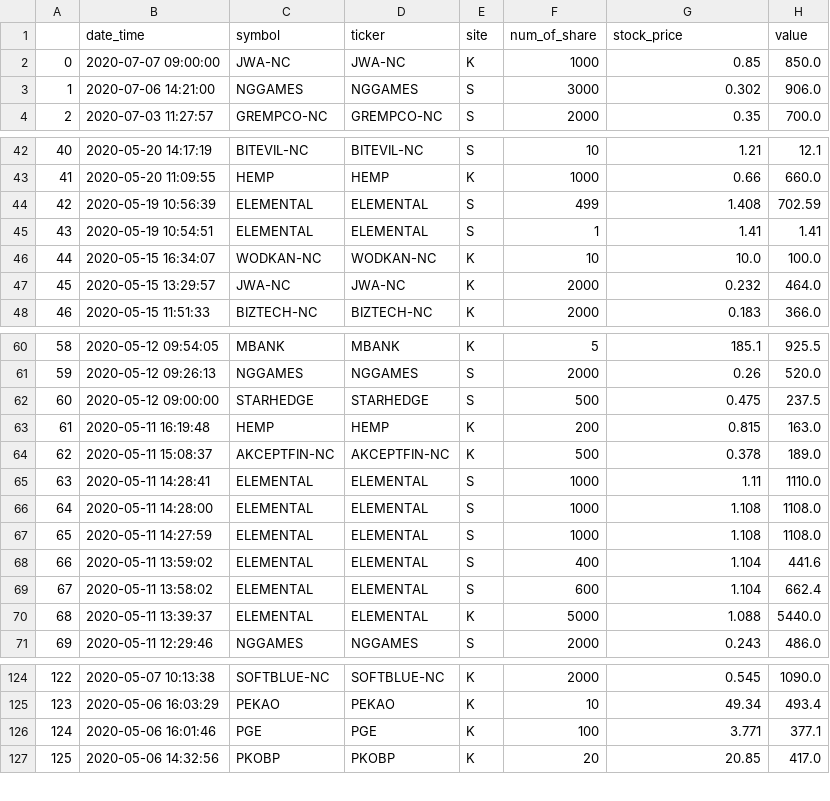
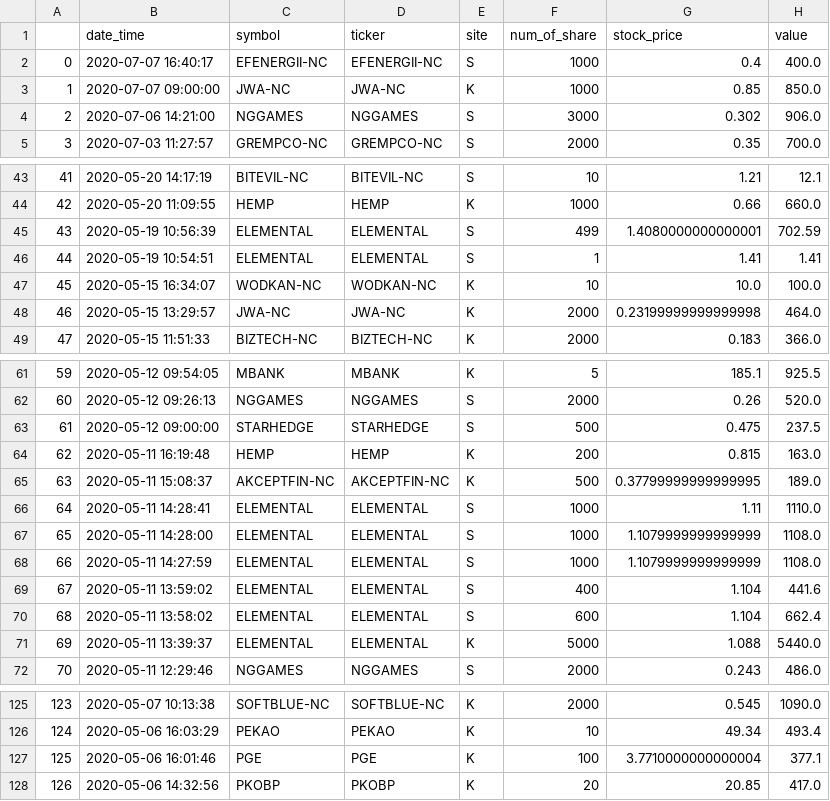
Before and after one commit to bbbkbc/PortfolioProject, a CSV file: trade_history.csv, drawn as a sheet; only a part is shown, gaps mark what is left out; addresses are those after the commit; the diff names each change by its address in the sheet, - before the commit and + after, or states it on an @@ line.

Commit message:
portfolio_risk.py - added new feature which allow user to get graph and table of var values for date range web_aplication.py - new page with risk analysis, where user can check how risk profile for portfolio is looking like

```diff
--- a/trade_history.csv
+++ b/trade_history.csv
+row 2: 0 | 2020-07-07 16:40:17 | EFENERGII-NC | EFENERGII-NC | S | 1000 | 0.4 | 400.0
@@ column A renumbered from row 3 down @@
-G45 (stock_price): 1.408
+G45 (stock_price): 1.4080000000000001
-G48 (stock_price): 0.232
+G48 (stock_price): 0.23199999999999998
-G65 (stock_price): 0.378
+G65 (stock_price): 0.37799999999999995
-G67:G68 (stock_price): 1.108
+G67:G68 (stock_price): 1.1079999999999999
-G127 (stock_price): 3.771
+G127 (stock_price): 3.7710000000000004
```
Also changed, not shown: mkt_data/BRU.csv, mkt_data/CIG.csv, 43 other files.
